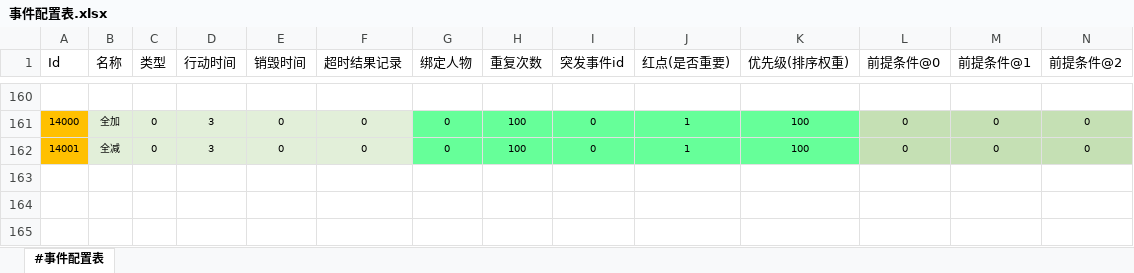
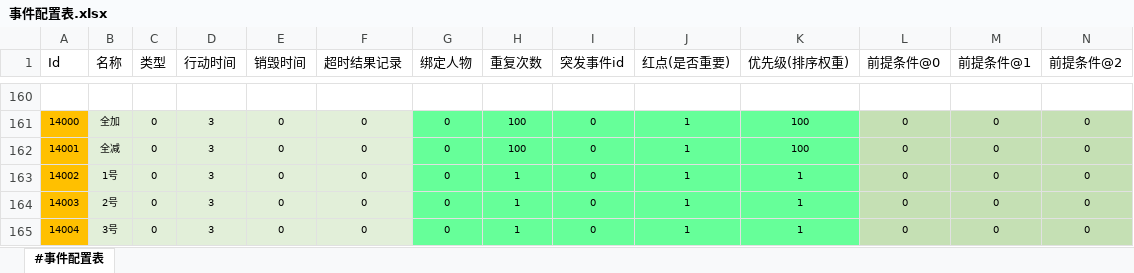
Before and after one commit to RadiumLZhang/Free-Casonry, an Excel workbook: ExcelConfig/pbjson/excel/事件配置表.xlsx, sheet #事件配置表, drawn as a sheet; only a part is shown, gaps mark what is left out; values as stored, in another font and other column widths than the file's, no borders; rows hold the shown columns only; the diff names each change by its address in the sheet, - before the commit and + after, or states it on an @@ line.

```diff
--- a/ExcelConfig/pbjson/excel/事件配置表.xlsx (sheet #事件配置表)
+++ b/ExcelConfig/pbjson/excel/事件配置表.xlsx (sheet #事件配置表)
+row 163: 14002 | 1号 | 0 | 3 | 0 | 0 | 0 | 1 | 0 | 1 | 1 | 0 | 0 | 0
+row 164: 14003 | 2号 | 0 | 3 | 0 | 0 | 0 | 1 | 0 | 1 | 1 | 0 | 0 | 0
+row 165: 14004 | 3号 | 0 | 3 | 0 | 0 | 0 | 1 | 0 | 1 | 1 | 0 | 0 | 0
```
Also changed, not shown: ExcelConfig/pbjson/excel/应用效果表.xlsx, ExcelConfig/pbjson/excel/应用条件表.xlsx, 5 other files.
